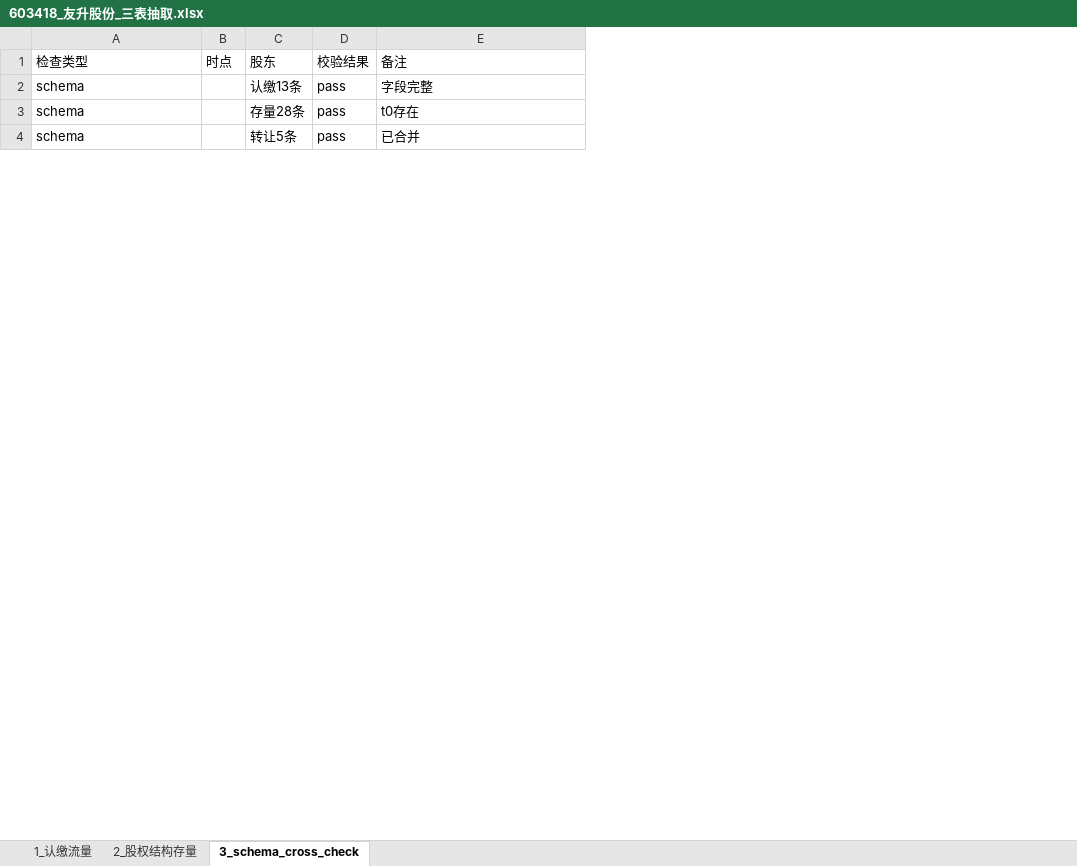
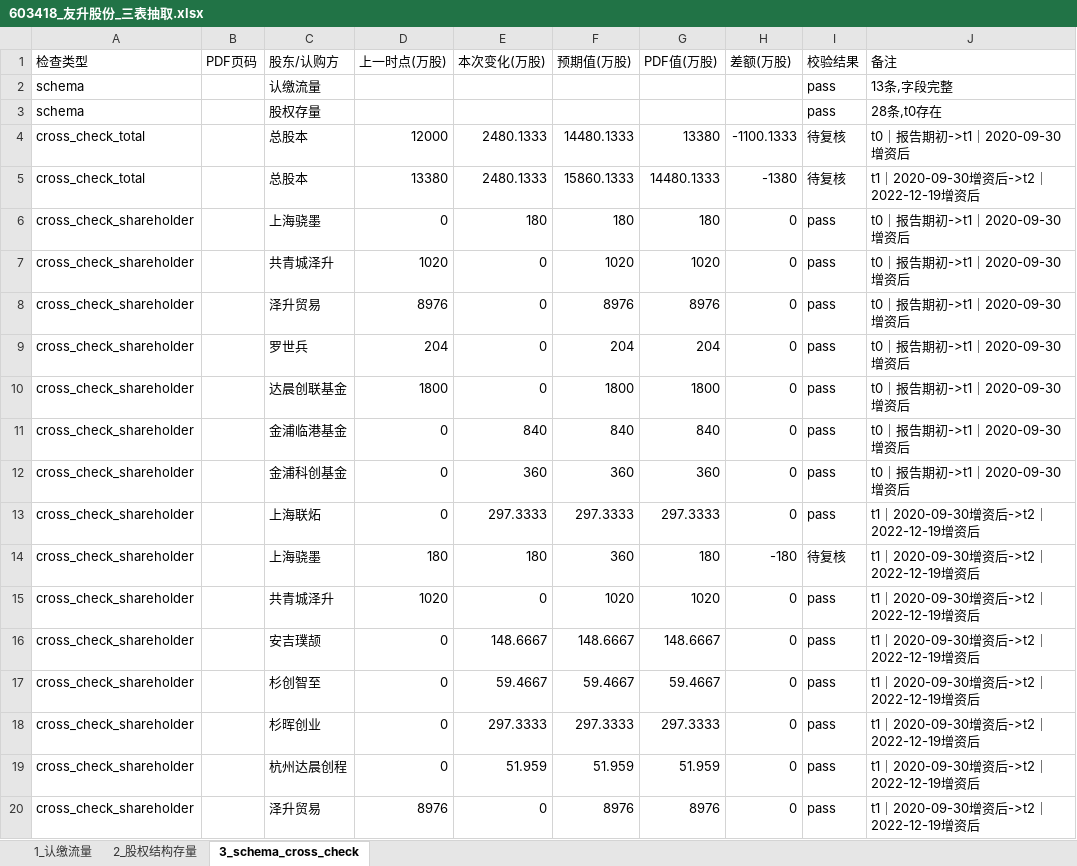
Before and after one commit to flyxx-pro/team-star, an Excel workbook: outputs/week2_excel/603418_友升股份_三表抽取.xlsx, sheet 3_schema_cross_check, drawn as a sheet; only a part is shown; values as stored, in another font and other column widths than the file's, no borders; removed rows and columns are numbered as before the commit, all else as after; the diff covers the shown part only; the diff names each change by its address in the sheet, - before the commit and + after, or states it on an @@ line.

```diff
--- a/outputs/week2_excel/603418_友升股份_三表抽取.xlsx (sheet 3_schema_cross_check)
+++ b/outputs/week2_excel/603418_友升股份_三表抽取.xlsx (sheet 3_schema_cross_check)
-column B (时点), empty
-column C (股东), rows 2-3: 认缴13条 | 存量28条
+column B (PDF页码), empty
+column C (股东/认购方), rows 2-3: 认缴流量 | 股权存量
+column D (上一时点(万股)), empty
+column E (本次变化(万股)), empty
+column F (预期值(万股)), empty
+column G (PDF值(万股)), empty
+column H (差额(万股)), empty
-J2 (备注): 字段完整
+J2 (备注): 13条,字段完整
-J3 (备注): t0存在
+J3 (备注): 28条,t0存在
-row 4: schema |  | 转让5条 | pass | 已合并
+row 4: cross_check_total |  | 总股本 | 12000 | 2480.1333 | 14480.1333 | 13380 | -1100.1333 | 待复核 | t0｜报告期初->t1｜2020-09-30增资后
+row 5: cross_check_total |  | 总股本 | 13380 | 2480.1333 | 15860.1333 | 14480.1333 | -1380 | 待复核 | t1｜2020-09-30增资后->t2｜2022-12-19增资后
+row 6: cross_check_shareholder |  | 上海骁墨 | 0 | 180 | 180 | 180 | 0 | pass | t0｜报告期初->t1｜2020-09-30增资后
+row 7: cross_check_shareholder |  | 共青城泽升 | 1020 | 0 | 1020 | 1020 | 0 | pass | t0｜报告期初->t1｜2020-09-30增资后
+row 8: cross_check_shareholder |  | 泽升贸易 | 8976 | 0 | 8976 | 8976 | 0 | pass | t0｜报告期初->t1｜2020-09-30增资后
+row 9: cross_check_shareholder |  | 罗世兵 | 204 | 0 | 204 | 204 | 0 | pass | t0｜报告期初->t1｜2020-09-30增资后
+row 10: cross_check_shareholder |  | 达晨创联基金 | 1800 | 0 | 1800 | 1800 | 0 | pass | t0｜报告期初->t1｜2020-09-30增资后
+row 11: cross_check_shareholder |  | 金浦临港基金 | 0 | 840 | 840 | 840 | 0 | pass | t0｜报告期初->t1｜2020-09-30增资后
+row 12: cross_check_shareholder |  | 金浦科创基金 | 0 | 360 | 360 | 360 | 0 | pass | t0｜报告期初->t1｜2020-09-30增资后
+row 13: cross_check_shareholder |  | 上海联炻 | 0 | 297.3333 | 297.3333 | 297.3333 | 0 | pass | t1｜2020-09-30增资后->t2｜2022-12-19增资后
+row 14: cross_check_shareholder |  | 上海骁墨 | 180 | 180 | 360 | 180 | -180 | 待复核 | t1｜2020-09-30增资后->t2｜2022-12-19增资后
+row 15: cross_check_shareholder |  | 共青城泽升 | 1020 | 0 | 1020 | 1020 | 0 | pass | t1｜2020-09-30增资后->t2｜2022-12-19增资后
+row 16: cross_check_shareholder |  | 安吉璞颉 | 0 | 148.6667 | 148.6667 | 148.6667 | 0 | pass | t1｜2020-09-30增资后->t2｜2022-12-19增资后
+row 17: cross_check_shareholder |  | 杉创智至 | 0 | 59.4667 | 59.4667 | 59.4667 | 0 | pass | t1｜2020-09-30增资后->t2｜2022-12-19增资后
+row 18: cross_check_shareholder |  | 杉晖创业 | 0 | 297.3333 | 297.3333 | 297.3333 | 0 | pass | t1｜2020-09-30增资后->t2｜2022-12-19增资后
+row 19: cross_check_shareholder |  | 杭州达晨创程 | 0 | 51.959 | 51.959 | 51.959 | 0 | pass | t1｜2020-09-30增资后->t2｜2022-12-19增资后
+row 20: cross_check_shareholder |  | 泽升贸易 | 8976 | 0 | 8976 | 8976 | 0 | pass | t1｜2020-09-30增资后->t2｜2022-12-19增资后
```
Also changed, not shown: 9 added rows and 3 edited cells elsewhere in this sheet, outputs/week2_excel/301563_云汉芯城_三表抽取.xlsx, outputs/week2_excel/301581_黄山谷捷_三表抽取.xlsx, 14 other files.
